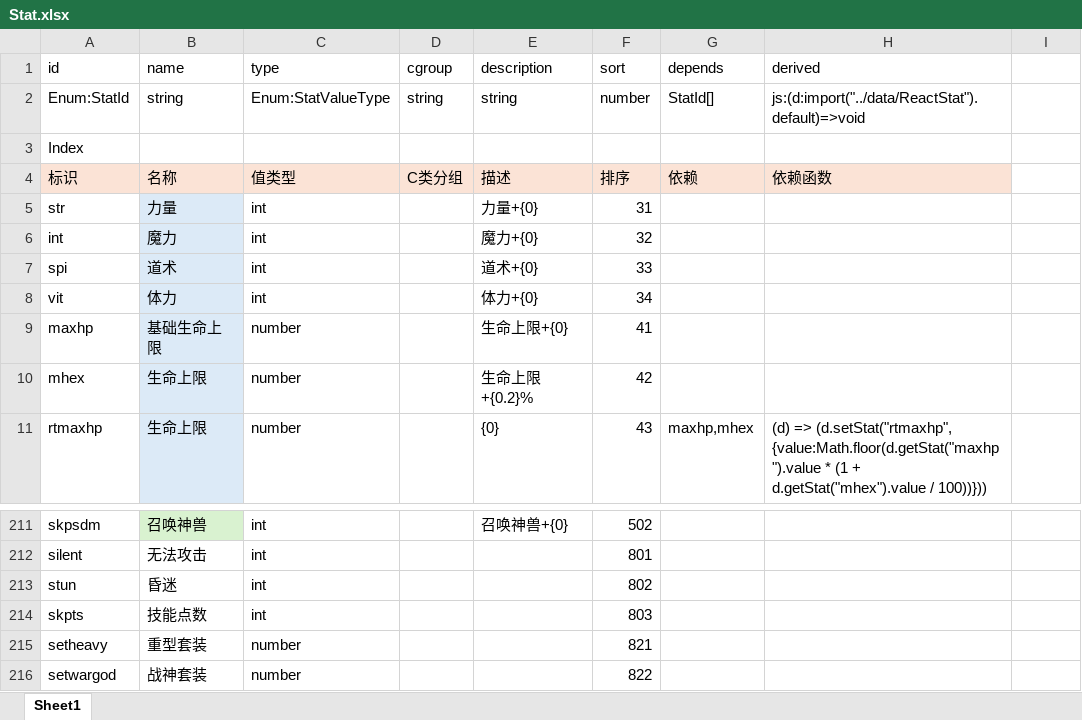
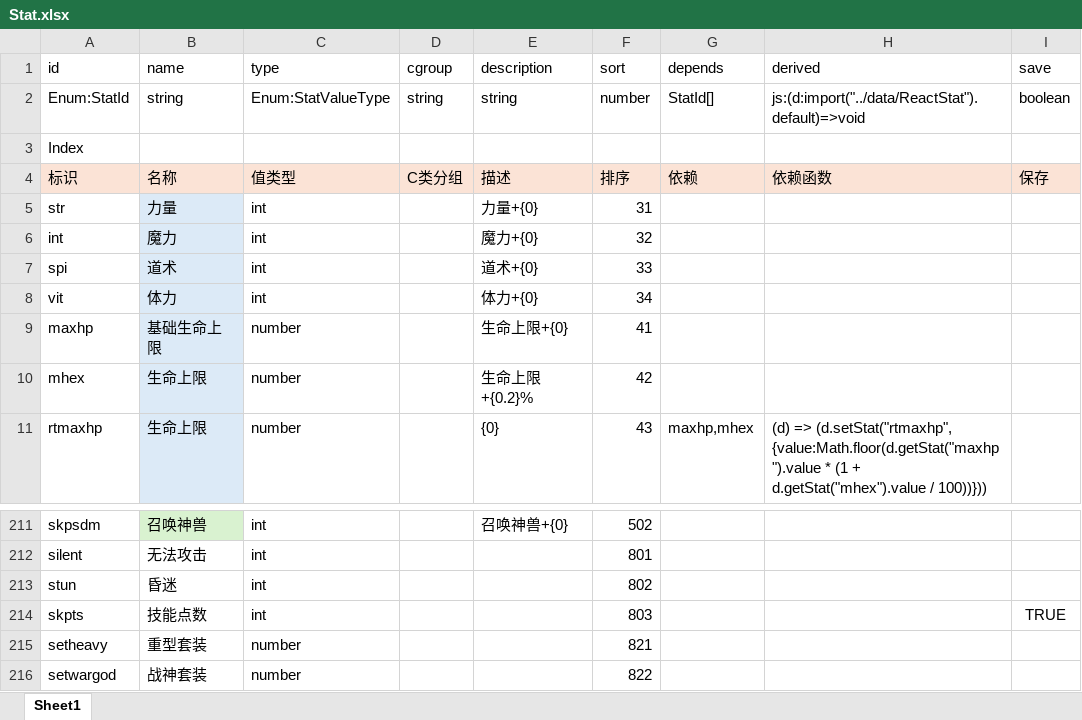
Before and after one commit to yatyricky/gvbasic-mir-remaster, an Excel workbook: configs/Stat.xlsx, sheet Sheet1, drawn as a sheet; only a part is shown, gaps mark what is left out; values as stored, in another font and other column widths than the file's, no borders; conditional formats not drawn; the diff names each change by its address in the sheet, - before the commit and + after, or states it on an @@ line.

```diff
--- a/configs/Stat.xlsx (sheet Sheet1)
+++ b/configs/Stat.xlsx (sheet Sheet1)
-I1: (empty)
+I1: save
-I2 (save): (empty)
+I2 (save): boolean
-I4 (save): (empty)
+I4 (save): 保存
-I4 fill: none
+I4 fill: #FBE3D6
-I214 (save): (empty)
+I214 (save): TRUE
```
Also changed, not shown: 4 other files.
